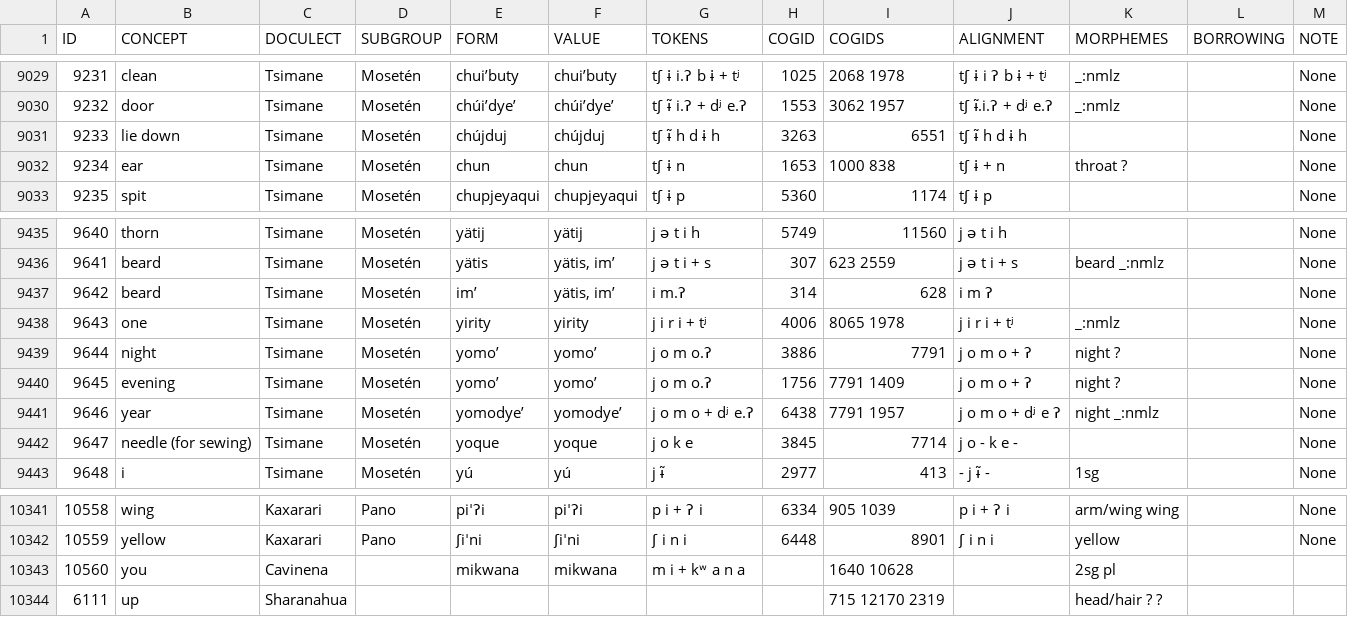
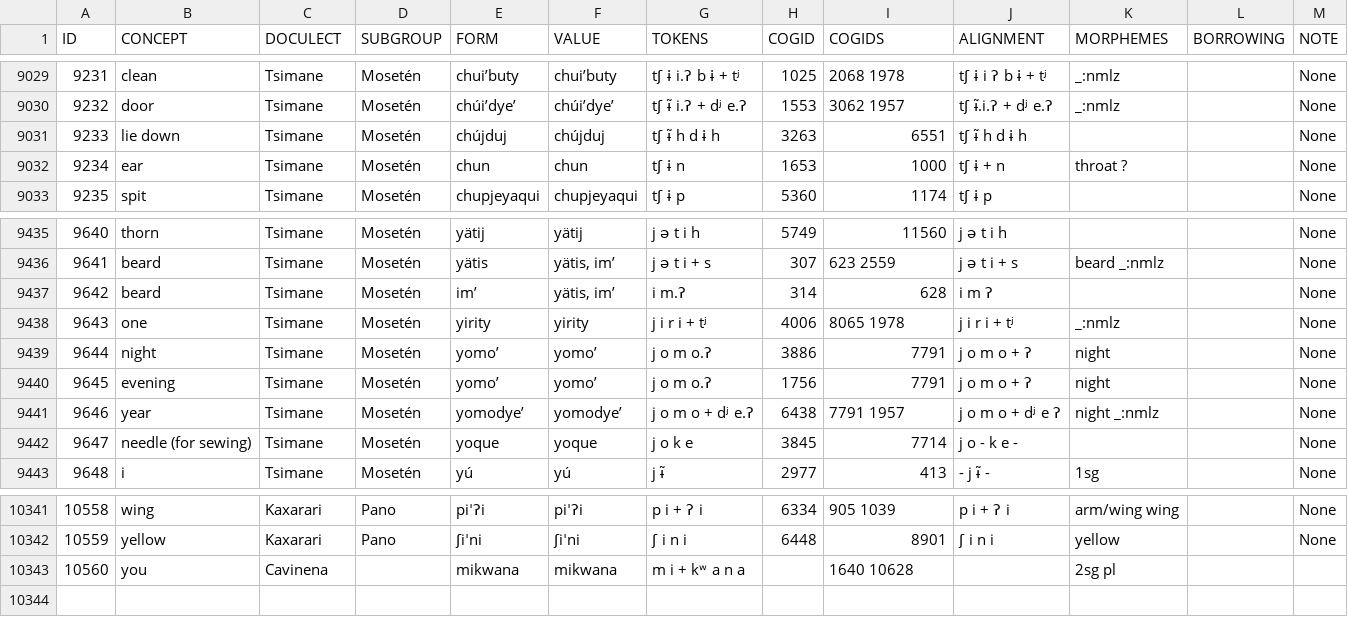
Before and after one commit to pano-takanan-history/blumpanotacana, a TSV file: raw/raw.tsv, drawn as a sheet; only a part is shown, gaps mark what is left out.

```diff
--- a/raw/raw.tsv
+++ b/raw/raw.tsv
@@ -9031,3 +9031,3 @@ ID	CONCEPT	DOCULECT	SUBGROUP	FORM	VALUE	TOKENS	COGID	COGIDS	ALIGNMENT	MORPHEMES
 9233	lie down	Tsimane	Mosetén	chújduj	chújduj	tʃ ɨ̃ h d ɨ h	3263	6551	tʃ ɨ̃ h d ɨ h			None
-9234	ear	Tsimane	Mosetén	chun	chun	tʃ ɨ n	1653	1000 838	tʃ ɨ + n	throat ?		None
+9234	ear	Tsimane	Mosetén	chun	chun	tʃ ɨ n	1653	1000	tʃ ɨ + n	throat ?		None
 9235	spit	Tsimane	Mosetén	chupjeyaqui	chupjeyaqui	tʃ ɨ p	5360	1174	tʃ ɨ p			None
@@ -9438,4 +9438,4 @@ ID	CONCEPT	DOCULECT	SUBGROUP	FORM	VALUE	TOKENS	COGID	COGIDS	ALIGNMENT	MORPHEMES
 9643	one	Tsimane	Mosetén	yirity	yirity	j i r i + tʲ	4006	8065 1978	j i r i + tʲ	 _:nmlz		None
-9644	night	Tsimane	Mosetén	yomo’	yomo’	j o m o.ʔ	3886	7791	j o m o + ʔ	night ?		None
-9645	evening	Tsimane	Mosetén	yomo’	yomo’	j o m o.ʔ	1756	7791 1409	j o m o + ʔ	night ?		None
+9644	night	Tsimane	Mosetén	yomo’	yomo’	j o m o.ʔ	3886	7791	j o m o + ʔ	night		None
+9645	evening	Tsimane	Mosetén	yomo’	yomo’	j o m o.ʔ	1756	7791	j o m o + ʔ	night		None
 9646	year	Tsimane	Mosetén	yomodye’	yomodye’	j o m o + dʲ e.ʔ	6438	7791 1957	j o m o + dʲ e ʔ	night _:nmlz		None
@@ -10343,2 +10343 @@ ID	CONCEPT	DOCULECT	SUBGROUP	FORM	VALUE	TOKENS	COGID	COGIDS	ALIGNMENT	MORPHEMES
 10560	you	Cavinena		mikwana	mikwana	m i + kʷ a n a		1640 10628		2sg pl		
-6111	up	Sharanahua						715 12170 2319		head/hair ? ?		
```
Also changed, not shown: 20 other files.
